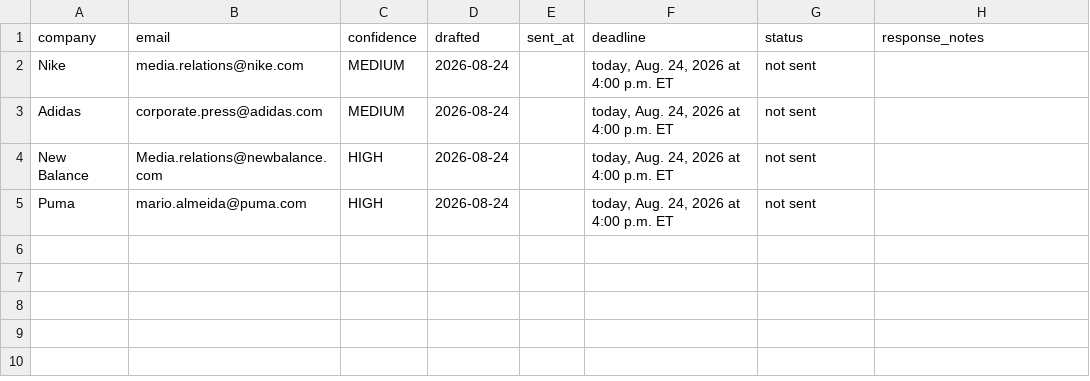
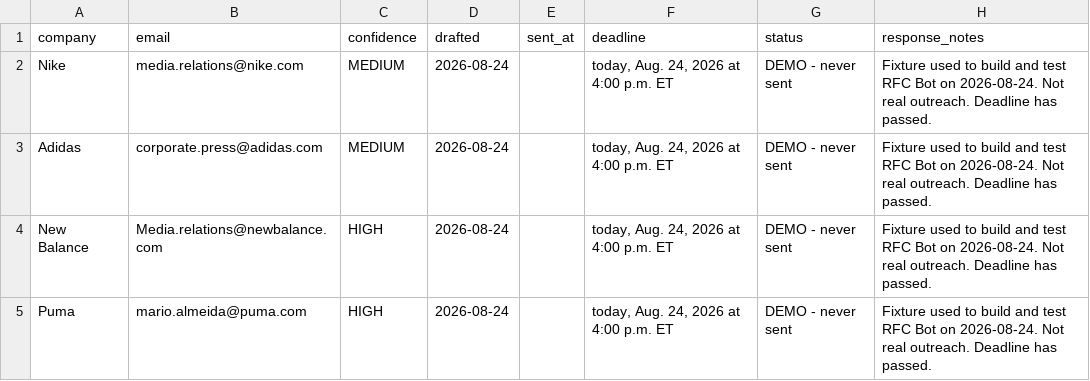
Before and after one commit to AndrewRCalderon/2026-ai-news-innovation-workshop, a CSV file: docs/submissions/Grace-Thomas/outreach/pink-cleats-world-cup/tracking.csv, drawn as a sheet.

```diff
--- a/docs/submissions/Grace-Thomas/outreach/pink-cleats-world-cup/tracking.csv
+++ b/docs/submissions/Grace-Thomas/outreach/pink-cleats-world-cup/tracking.csv
@@ -1,5 +1,5 @@
 company,email,confidence,drafted,sent_at,deadline,status,response_notes
-Nike,media.relations@nike.com,MEDIUM,2026-08-24,,"today, Aug. 24, 2026 at 4:00 p.m. ET",not sent,
-Adidas,corporate.press@adidas.com,MEDIUM,2026-08-24,,"today, Aug. 24, 2026 at 4:00 p.m. ET",not sent,
-New Balance,Media.relations@newbalance.com,HIGH,2026-08-24,,"today, Aug. 24, 2026 at 4:00 p.m. ET",not sent,
-Puma,mario.almeida@puma.com,HIGH,2026-08-24,,"today, Aug. 24, 2026 at 4:00 p.m. ET",not sent,
+Nike,media.relations@nike.com,MEDIUM,2026-08-24,,"today, Aug. 24, 2026 at 4:00 p.m. ET",DEMO - never sent,Fixture used to build and test RFC Bot on 2026-08-24. Not real outreach. Deadline has passed.
+Adidas,corporate.press@adidas.com,MEDIUM,2026-08-24,,"today, Aug. 24, 2026 at 4:00 p.m. ET",DEMO - never sent,Fixture used to build and test RFC Bot on 2026-08-24. Not real outreach. Deadline has passed.
+New Balance,Media.relations@newbalance.com,HIGH,2026-08-24,,"today, Aug. 24, 2026 at 4:00 p.m. ET",DEMO - never sent,Fixture used to build and test RFC Bot on 2026-08-24. Not real outreach. Deadline has passed.
+Puma,mario.almeida@puma.com,HIGH,2026-08-24,,"today, Aug. 24, 2026 at 4:00 p.m. ET",DEMO - never sent,Fixture used to build and test RFC Bot on 2026-08-24. Not real outreach. Deadline has passed.
```
Also changed, not shown: docs/submissions/Grace-Thomas/contacts/press-contacts.csv, 11 other files.
